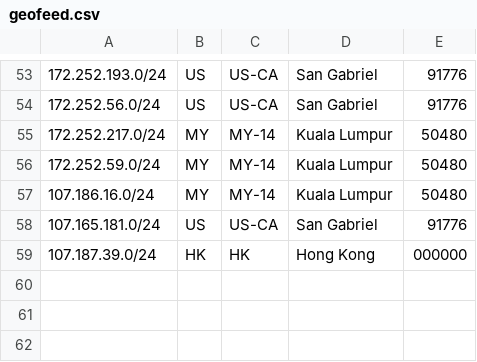
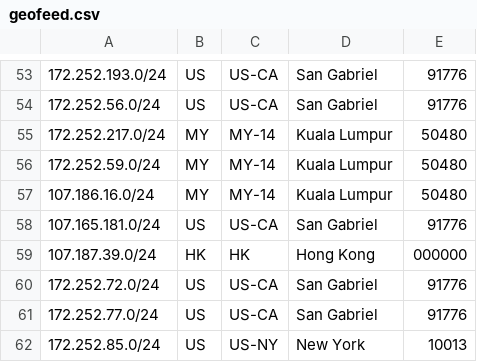
Before and after one commit to evoxt/geofeed, a CSV file: geofeed.csv, drawn as a sheet; only a part is shown, gaps mark what is left out; the diff names each change by its address in the sheet, - before the commit and + after, or states it on an @@ line.

Commit message:
Update geofeed.csv

```diff
--- a/geofeed.csv
+++ b/geofeed.csv
+row 60: 172.252.72.0/24 | US | US-CA | San Gabriel | 91776
+row 61: 172.252.77.0/24 | US | US-CA | San Gabriel | 91776
+row 62: 172.252.85.0/24 | US | US-NY | New York | 10013
```
